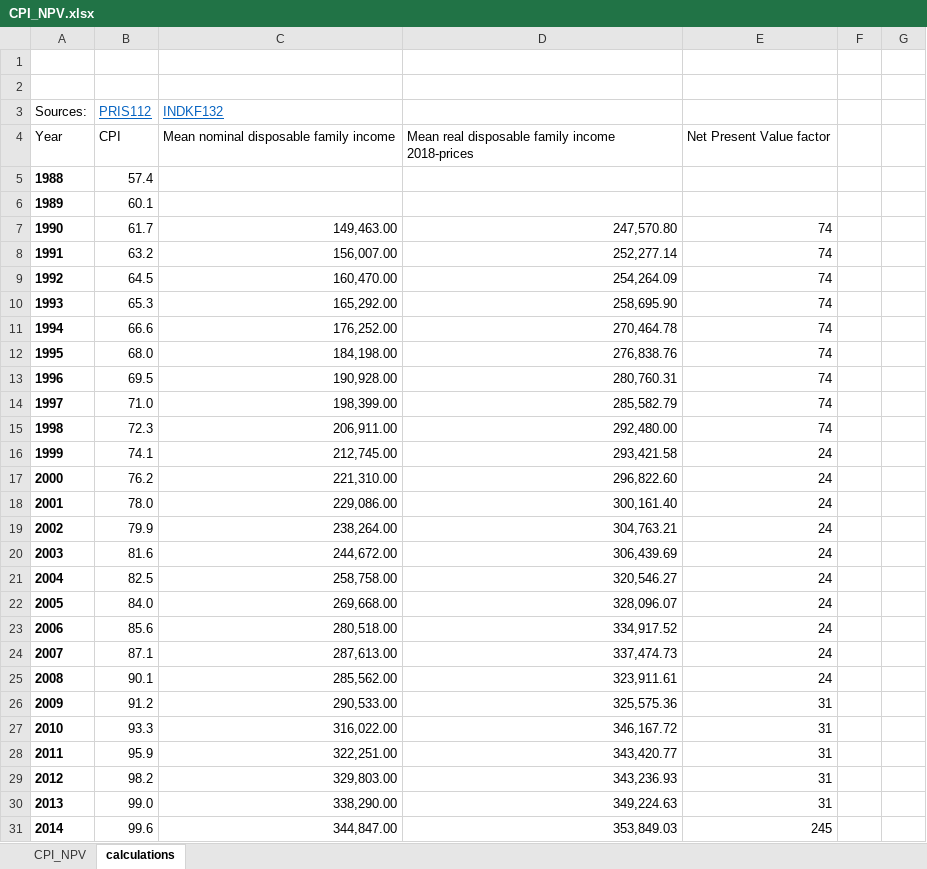
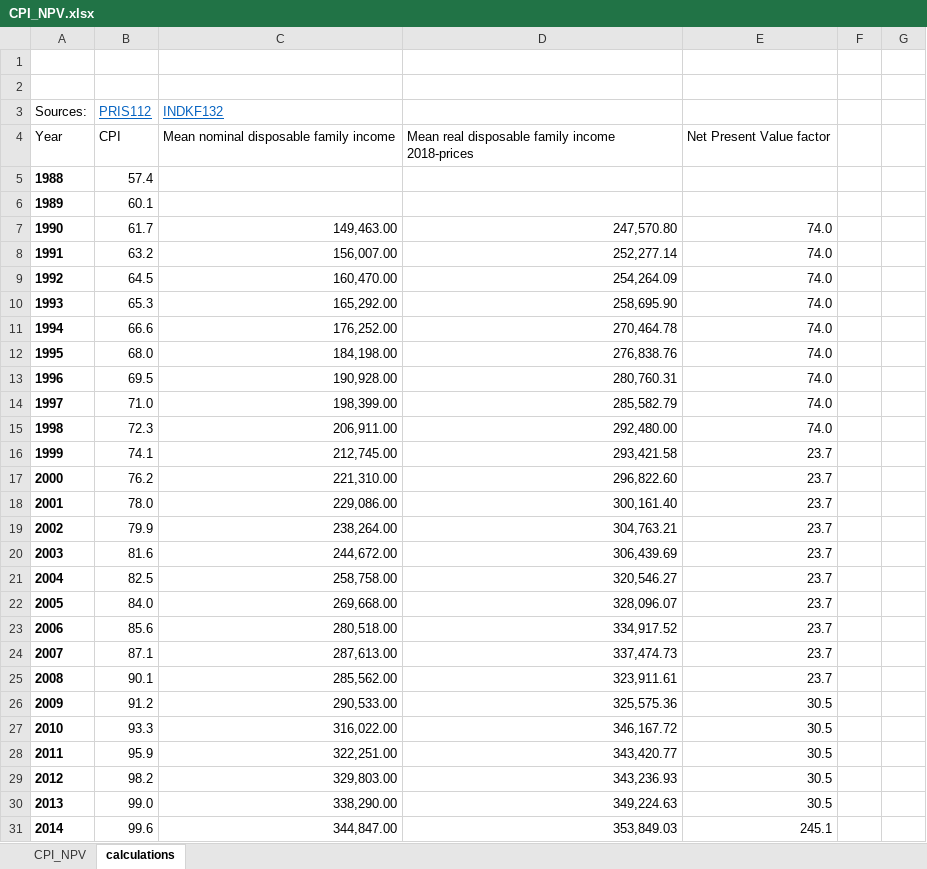
Before and after one commit to thornoe/GreenGDP, an Excel workbook: gis/data/CPI_NPV.xlsx, sheet calculations, drawn as a sheet; only a part is shown; values as stored, in another font and other column widths than the file's, no borders; charts and pictures not drawn; the diff covers the shown part only; the diff names each change by its address in the sheet, - before the commit and + after, or states it on an @@ line.

```diff
--- a/gis/data/CPI_NPV.xlsx (sheet calculations)
+++ b/gis/data/CPI_NPV.xlsx (sheet calculations)
-E7:E15: 74
+E7:E15: 74.0
-E16:E25: 24
+E16:E25: 23.7
-E26:E30: 31
+E26:E30: 30.5
-E31: 245
+E31: 245.1
```
Also changed, not shown: 13 edited cells elsewhere in this sheet, gis/data/geographical.xlsx, 11 other files.
